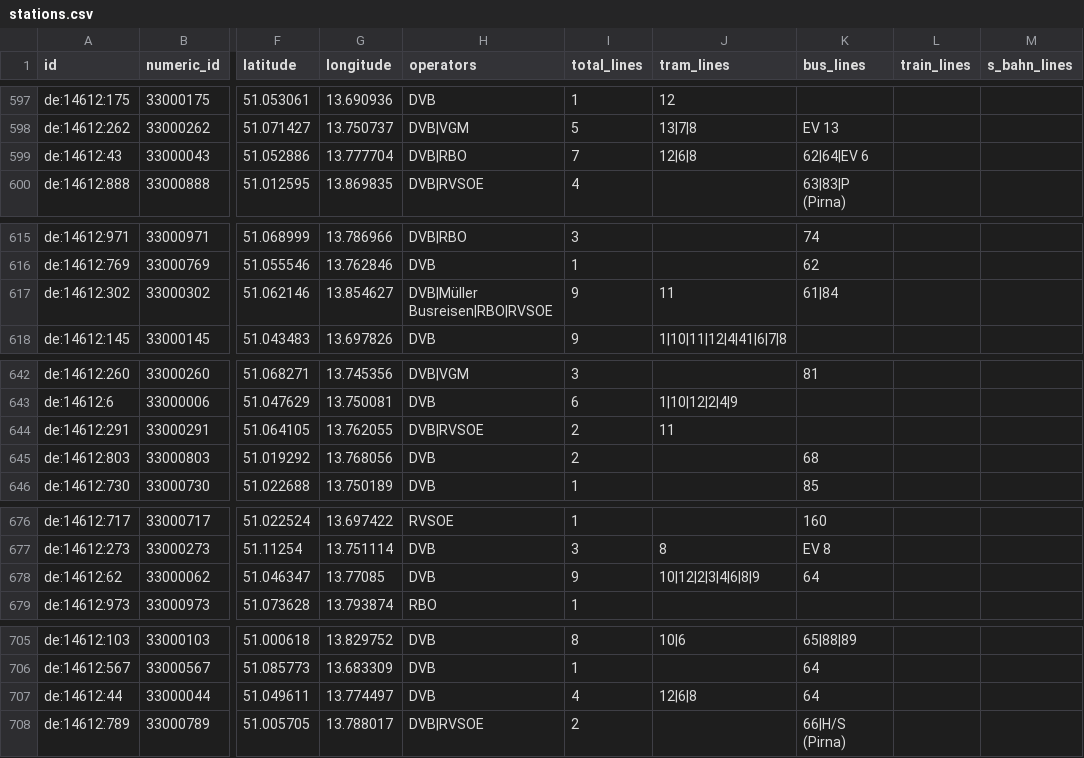
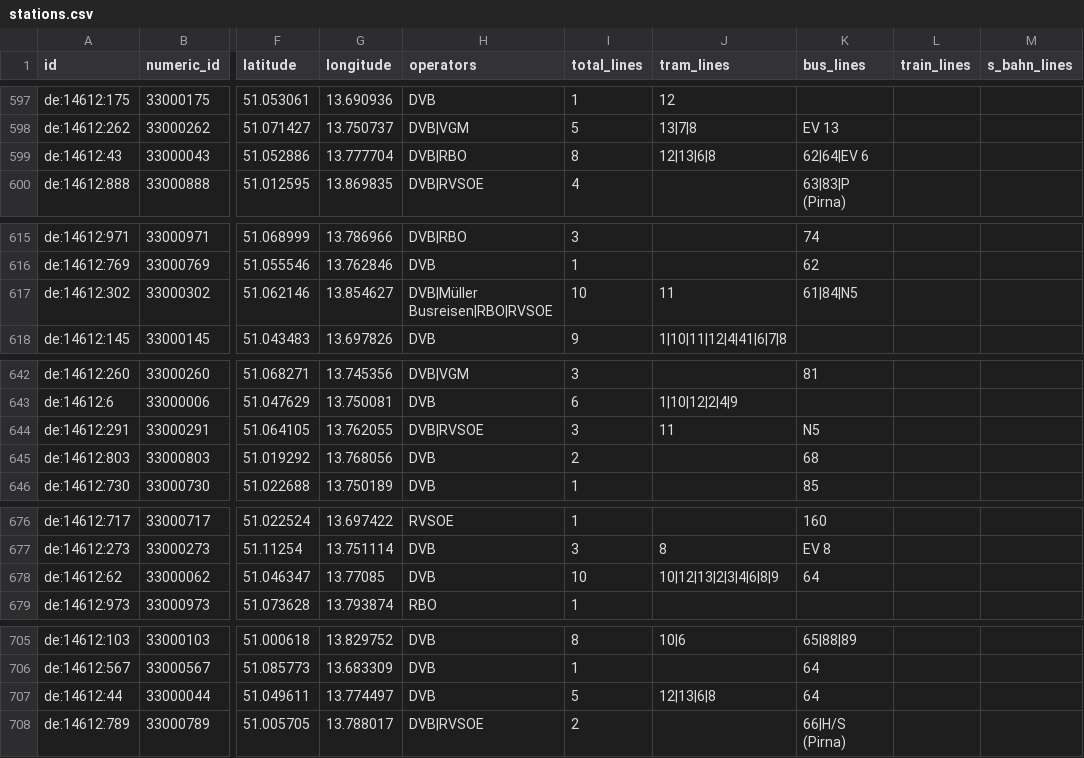
Before and after one commit to kiliankoe/vvo, a CSV file: data/stations.csv, drawn as a sheet; only a part is shown, gaps mark what is left out; the diff covers the shown part only; the diff names each change by its address in the sheet, - before the commit and + after, or states it on an @@ line.

```diff
--- a/data/stations.csv
+++ b/data/stations.csv
-I599 (total_lines): 7
+I599 (total_lines): 8
-J599 (tram_lines): 12|6|8
+J599 (tram_lines): 12|13|6|8
-I617 (total_lines): 9
+I617 (total_lines): 10
-K617 (bus_lines): 61|84
+K617 (bus_lines): 61|84|N5
-I644 (total_lines): 2
+I644 (total_lines): 3
-K644 (bus_lines): (empty)
+K644 (bus_lines): N5
-I678 (total_lines): 9
+I678 (total_lines): 10
-J678 (tram_lines): 10|12|2|3|4|6|8|9
+J678 (tram_lines): 10|12|13|2|3|4|6|8|9
-I707 (total_lines): 4
+I707 (total_lines): 5
-J707 (tram_lines): 12|6|8
+J707 (tram_lines): 12|13|6|8
```
Also changed, not shown: 3 added rows and 43 edited cells elsewhere in this file, 3 other files.
